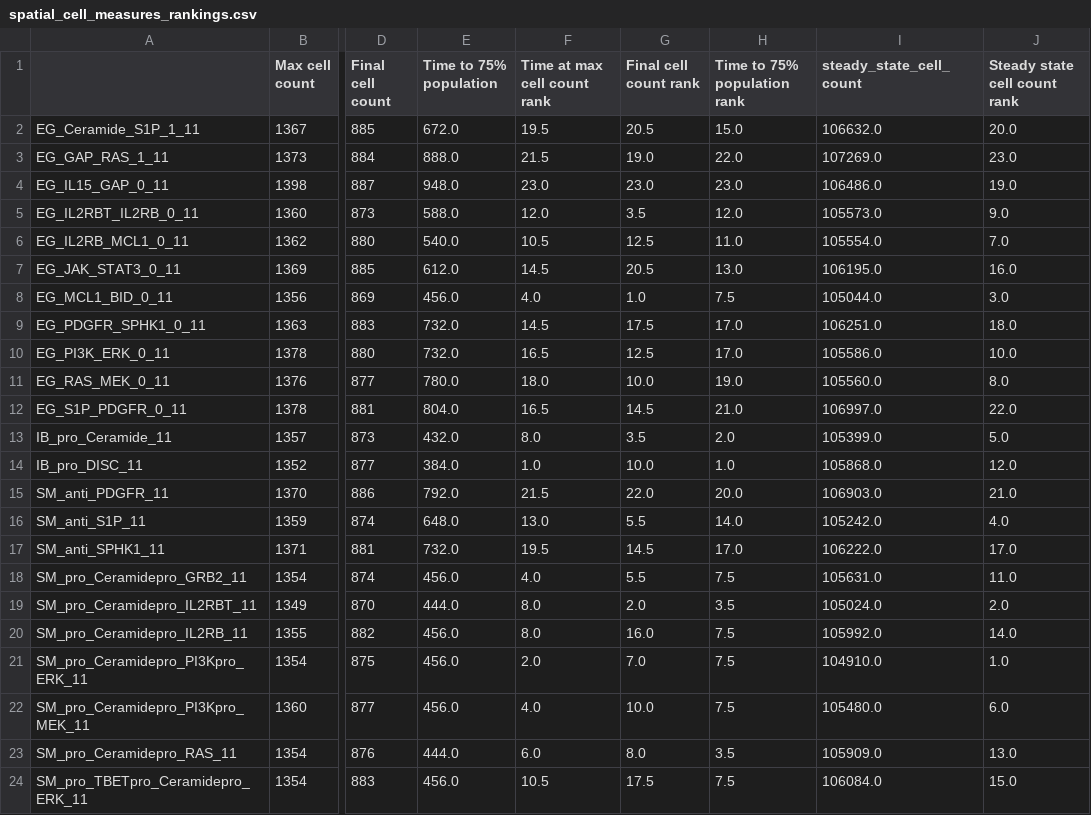
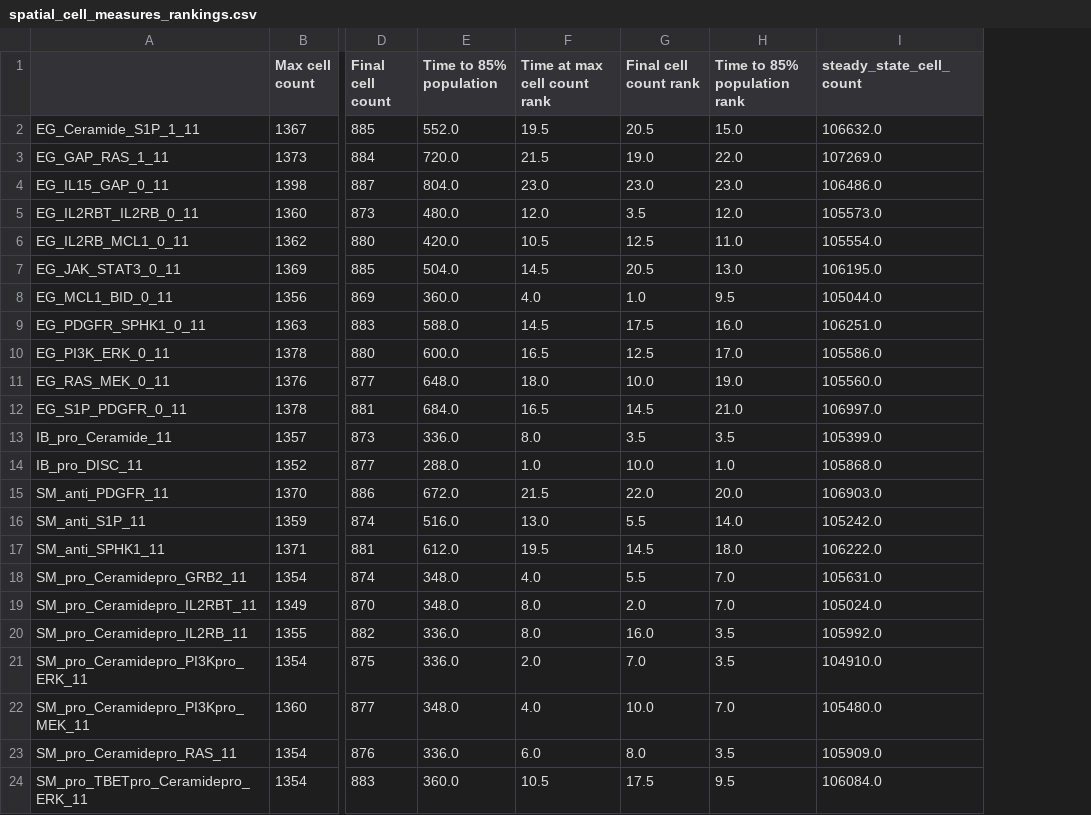
Before and after one commit to johnmetzcar/PhysiLab, a CSV file: dataframes/spatial_cell_measures_rankings.csv, drawn as a sheet; only a part is shown, gaps mark what is left out; removed rows and columns are numbered as before the commit, all else as after; the diff names each change by its address in the sheet, - before the commit and + after, or states it on an @@ line.

```diff
--- a/dataframes/spatial_cell_measures_rankings.csv
+++ b/dataframes/spatial_cell_measures_rankings.csv
-column E (Time to 75% population), rows 2-24: 672.0 | 888.0 | 948.0 | 588.0 | 540.0 | 612.0 | 456.0 | 732.0 | 732.0 | 780.0 | 804.0 | 432.0 | 384.0 | 792.0 | 648.0 | 732.0 | 456.0 | 444.0 | 456.0 | 456.0 | 456.0 | 444.0 | 456.0
+column E (Time to 85% population), rows 2-24: 552.0 | 720.0 | 804.0 | 480.0 | 420.0 | 504.0 | 360.0 | 588.0 | 600.0 | 648.0 | 684.0 | 336.0 | 288.0 | 672.0 | 516.0 | 612.0 | 348.0 | 348.0 | 336.0 | 336.0 | 348.0 | 336.0 | 360.0
-column J (Steady state cell count rank), rows 2-24: 20.0 | 23.0 | 19.0 | 9.0 | 7.0 | 16.0 | 3.0 | 18.0 | 10.0 | 8.0 | 22.0 | 5.0 | 12.0 | 21.0 | 4.0 | 17.0 | 11.0 | 2.0 | 14.0 | 1.0 | 6.0 | 13.0 | 15.0
-H1: Time to 75% population rank
+H1: Time to 85% population rank
-H8 (Time to 85% population rank): 7.5
+H8 (Time to 85% population rank): 9.5
-H9 (Time to 85% population rank): 17.0
+H9 (Time to 85% population rank): 16.0
-H13 (Time to 85% population rank): 2.0
+H13 (Time to 85% population rank): 3.5
-H17 (Time to 85% population rank): 17.0
+H17 (Time to 85% population rank): 18.0
-H18 (Time to 85% population rank): 7.5
+H18 (Time to 85% population rank): 7.0
-H19 (Time to 85% population rank): 3.5
+H19 (Time to 85% population rank): 7.0
-H20:H21 (Time to 85% population rank): 7.5
+H20:H21 (Time to 85% population rank): 3.5
-H22 (Time to 85% population rank): 7.5
+H22 (Time to 85% population rank): 7.0
-H24 (Time to 85% population rank): 7.5
+H24 (Time to 85% population rank): 9.5
```
Also changed, not shown: dataframes/medium_clearance_time_ranking.csv, dataframes/medium_decay_time_ranking.csv, 6 other files.
